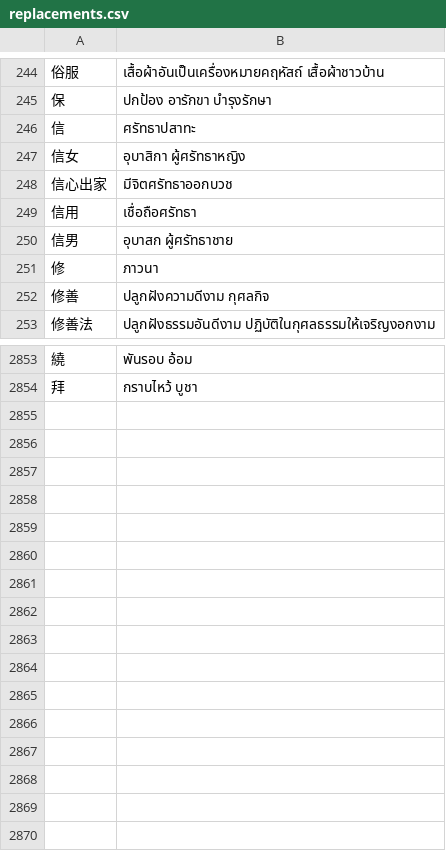
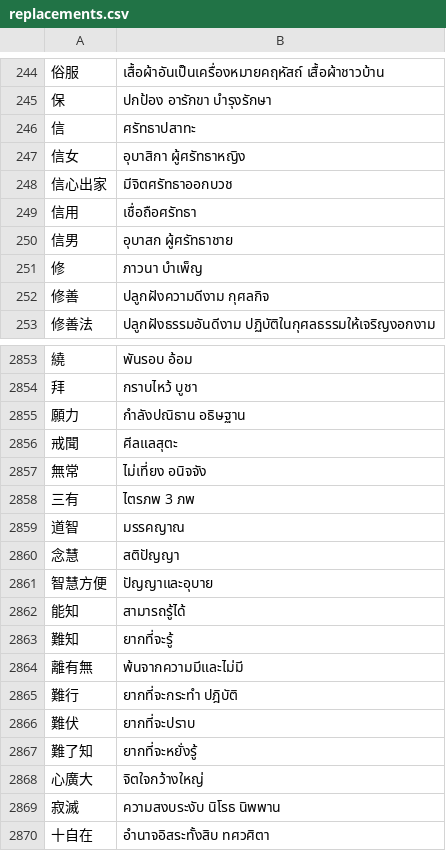
Before and after one commit to thanakrit-promsiri/csvreplace, a CSV file: replacements.csv, drawn as a sheet; only a part is shown, gaps mark what is left out.

```diff
--- a/replacements.csv
+++ b/replacements.csv
@@ -250,3 +250,3 @@
 信男,อุบาสก ผู้ศรัทธาชาย
-修,ภาวนา
+修,ภาวนา บำเพ็ญ
 修善,ปลูกฝังความดีงาม กุศลกิจ
@@ -2854 +2854,17 @@
 拜,กราบไหว้  บูชา
+願力,กำลังปณิธาน อธิษฐาน
+戒聞,ศีลแลสุตะ
+無常,ไม่เที่ยง อนิจจัง
+三有,ไตรภพ 3 ภพ
+道智,มรรคญาณ
+念慧,สติปัญญา
+智慧方便,ปัญญาและอุบาย
+能知,สามารถรู้ได้
+難知,ยากที่จะรู้
+離有無,พ้นจากความมีและไม่มี
+難行,ยากที่จะกระทำ ปฎิบัติ
+難伏,ยากที่จะปราบ
+難了知,ยากที่จะหยั่งรู้
+心廣大,จิตใจกว้างใหญ่
+寂滅,ความสงบระงับ นิโรธ นิพพาน
+十自在,อำนาจอิสระทั้งสิบ ทศวศิตา
```
Also changed, not shown: replacementSort.csv.
